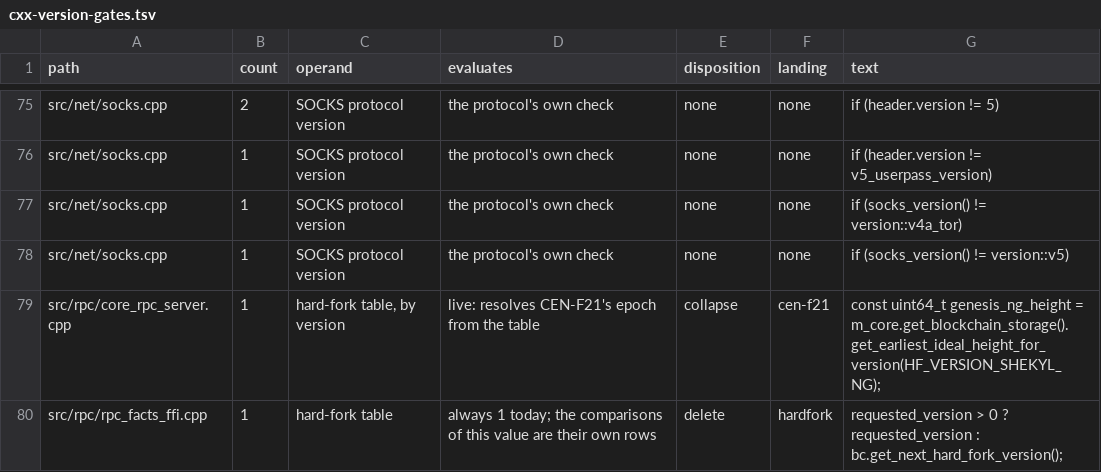
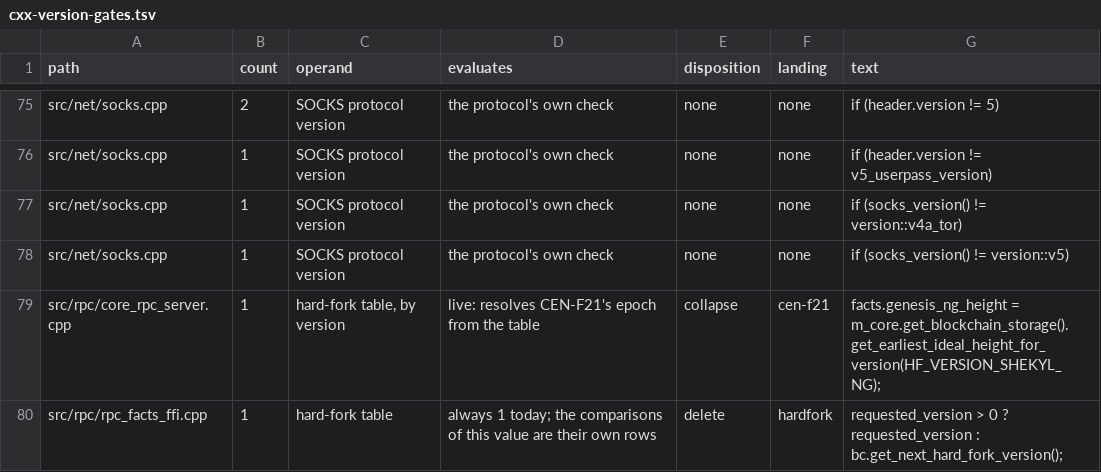
Before and after one commit to Shekyl-Foundation/shekyl-core, a TSV file: docs/ci/cxx-version-gates.tsv, drawn as a sheet; only a part is shown, gaps mark what is left out.

Commit message:
rpc: extract get_info's computation and capture its oracle vectors
RK-5c commit 3. on_get_info decides things: the synchronized sentinel,
the restricted stand-ins, a subtraction across two counts, a burn
computation that can refuse. A vector made by serializing a hand-built
response would pin the serializer and none of that.

So the handler is split. on_get_info gathers get_info_facts and calls
build_get_info(facts, restricted, res), and the oracle emitter runs the
same function over fixed facts.

The extraction preserves every reply. The builder is the old handler
with each read replaced by a fact: rewriting the old handler's reads
into facts mechanically and diffing against the builder leaves only the
lines that moved to the gather.

One thing differs, and it is not in any reply. The gather makes every
read whoever is asking. The old handler skipped a restricted caller's
hidden reads, and counted the pool once with the caller's flag where the
gather counts it both ways. What a restricted caller is shown is decided
in the builder from the same facts, which is the shape the native
handler takes.

Five vectors, stored LF: synced, syncing, peerless startup, synced and
restricted, and a refused burn computation. The facts are all non-zero
and distinct, and both difficulties exceed 64 bits.

Observed red: with the connection-count subtraction broken in the
builder, the three vectors with peers and full disclosure drifted and
the restricted and peerless ones did not.

The builder and the emitter exist to be captured and are deleted with
the handler. The version-gate inventory row for the handler's fork-table
read follows its new text.

```diff
--- a/docs/ci/cxx-version-gates.tsv
+++ b/docs/ci/cxx-version-gates.tsv
@@ -78,3 +78,3 @@ src/net/socks.cpp	1	SOCKS protocol version	the protocol's own check	none	none	if
 src/net/socks.cpp	1	SOCKS protocol version	the protocol's own check	none	none	if (socks_version() != version::v5)
-src/rpc/core_rpc_server.cpp	1	hard-fork table, by version	live: resolves CEN-F21's epoch from the table	collapse	cen-f21	const uint64_t genesis_ng_height = m_core.get_blockchain_storage().get_earliest_ideal_height_for_version(HF_VERSION_SHEKYL_NG);
+src/rpc/core_rpc_server.cpp	1	hard-fork table, by version	live: resolves CEN-F21's epoch from the table	collapse	cen-f21	facts.genesis_ng_height = m_core.get_blockchain_storage().get_earliest_ideal_height_for_version(HF_VERSION_SHEKYL_NG);
 src/rpc/rpc_facts_ffi.cpp	1	hard-fork table	always 1 today; the comparisons of this value are their own rows	delete	hardfork	requested_version > 0 ? requested_version : bc.get_next_hard_fork_version();
```
Also changed, not shown: 11 other files.
